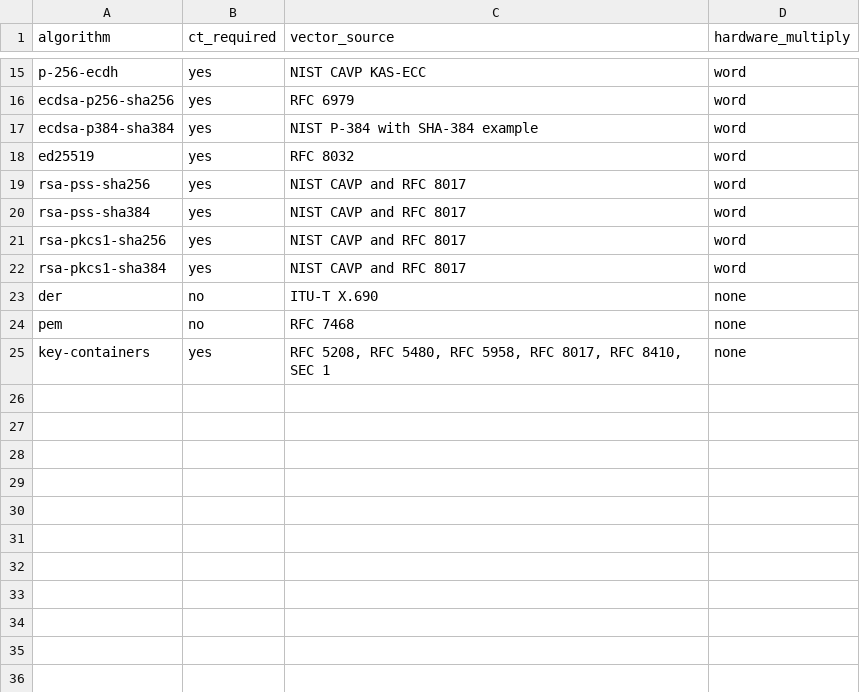
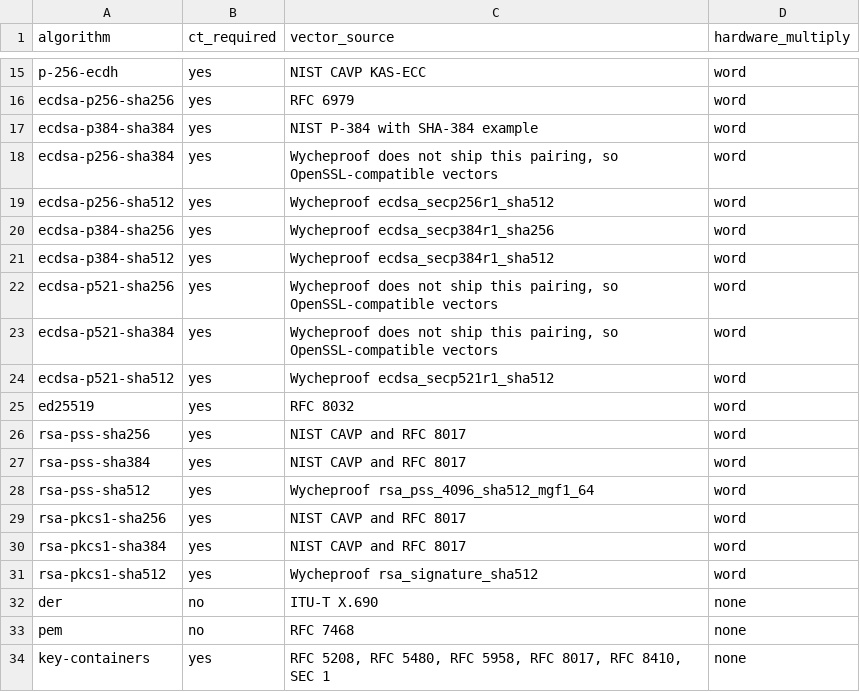
Before and after one commit to briar-systems/mach-crypto, a TSV file: assurance/algorithms.tsv, drawn as a sheet; only a part is shown, gaps mark what is left out; the diff names each change by its address in the sheet, - before the commit and + after, or states it on an @@ line.

```diff
--- a/assurance/algorithms.tsv
+++ b/assurance/algorithms.tsv
+row 18: ecdsa-p256-sha384 | yes | Wycheproof does not ship this pairing, so OpenSSL-compatible vectors | word
+row 19: ecdsa-p256-sha512 | yes | Wycheproof ecdsa_secp256r1_sha512 | word
+row 20: ecdsa-p384-sha256 | yes | Wycheproof ecdsa_secp384r1_sha256 | word
+row 21: ecdsa-p384-sha512 | yes | Wycheproof ecdsa_secp384r1_sha512 | word
+row 22: ecdsa-p521-sha256 | yes | Wycheproof does not ship this pairing, so OpenSSL-compatible vectors | word
+row 23: ecdsa-p521-sha384 | yes | Wycheproof does not ship this pairing, so OpenSSL-compatible vectors | word
+row 24: ecdsa-p521-sha512 | yes | Wycheproof ecdsa_secp521r1_sha512 | word
+row 28: rsa-pss-sha512 | yes | Wycheproof rsa_pss_4096_sha512_mgf1_64 | word
+row 31: rsa-pkcs1-sha512 | yes | Wycheproof rsa_signature_sha512 | word
```
Also changed, not shown: assurance/tests.tsv, assurance/zeroization.tsv, 1 other file.
